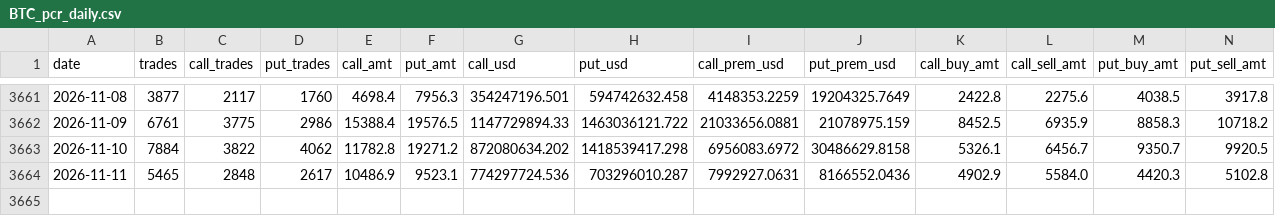
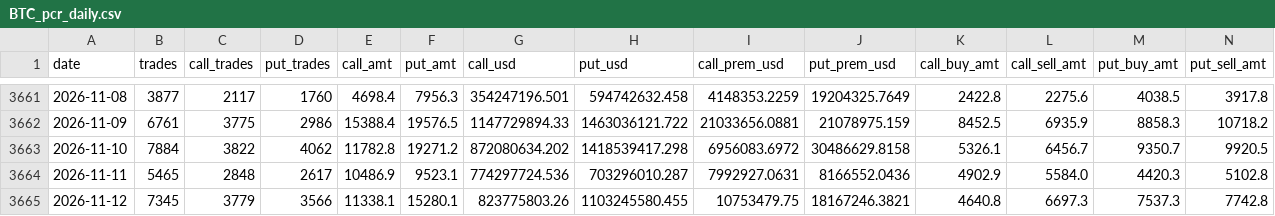
Before and after one commit to jaredbausch-ai/ctzb-data, a CSV file: data/options/BTC_pcr_daily.csv, drawn as a sheet; only a part is shown, gaps mark what is left out; rows hold the shown columns only; the diff names each change by its address in the sheet, - before the commit and + after, or states it on an @@ line.

```diff
--- a/data/options/BTC_pcr_daily.csv
+++ b/data/options/BTC_pcr_daily.csv
+row 3665: 2026-11-12 | 7345 | 3779 | 3566 | 11338.1 | 15280.1 | 823775803.26 | 1103245580.455 | 10753479.75 | 18167246.3821 | 4640.8 | 6697.3 | 7537.3 | 7742.8
```
Also changed, not shown: data/options/BTC_oi_snapshot.csv, data/options/ETH_oi_snapshot.csv, 2 other files.
